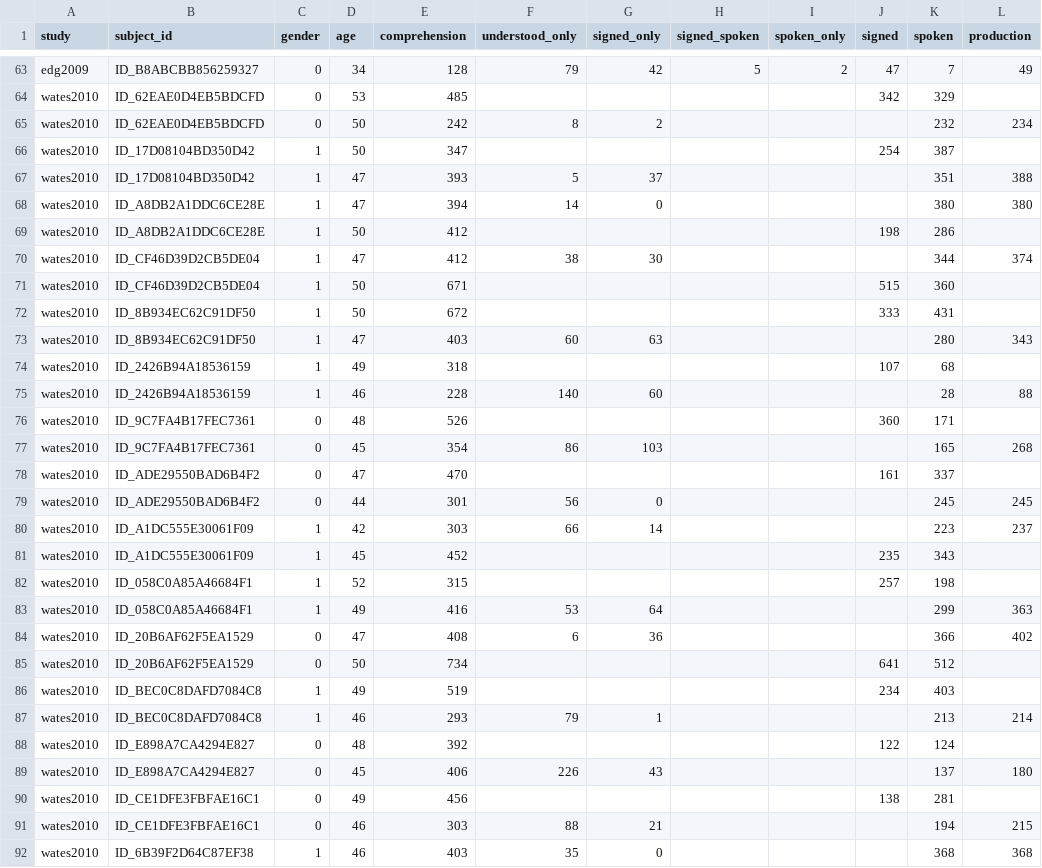
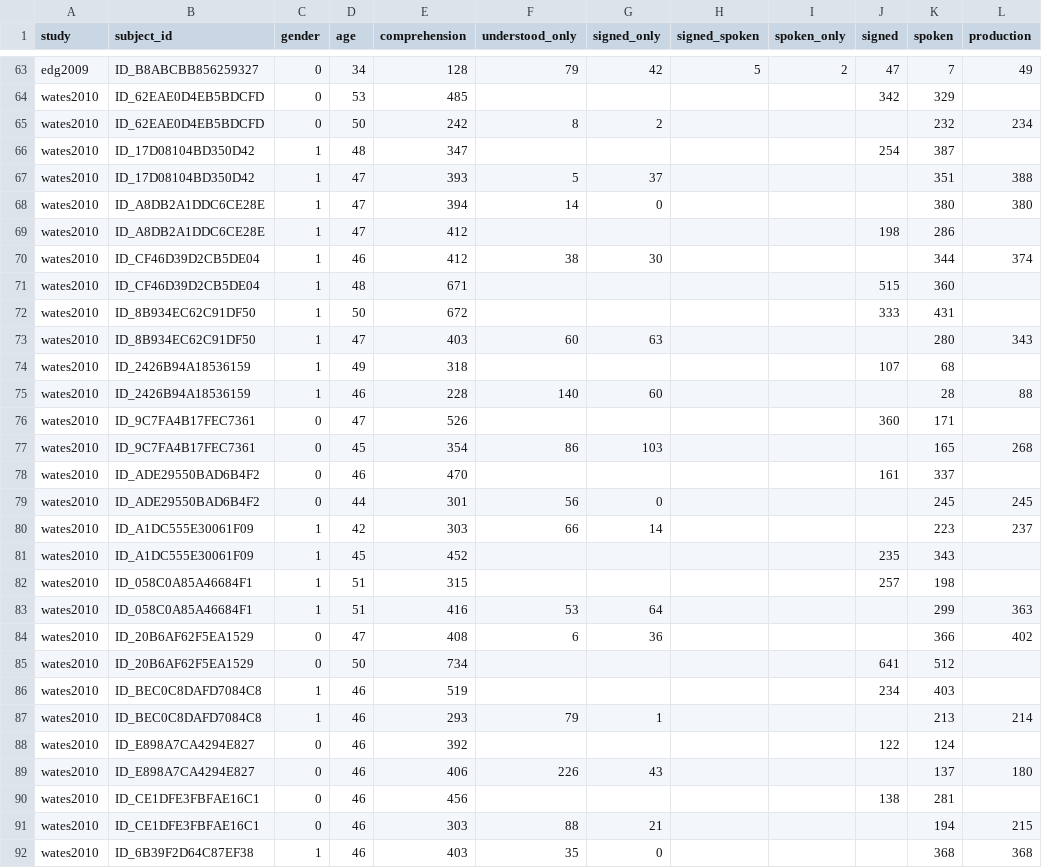
Before and after one commit to dseinternational/vocabulary-growth, a CSV file: data/vocab_data_uk_02.csv, drawn as a sheet; only a part is shown, gaps mark what is left out; the diff covers the shown part only; the diff names each change by its address in the sheet, - before the commit and + after, or states it on an @@ line.

```diff
--- a/data/vocab_data_uk_02.csv
+++ b/data/vocab_data_uk_02.csv
-D66 (age): 50
+D66 (age): 48
-D69 (age): 50
+D69 (age): 47
-D70 (age): 47
+D70 (age): 46
-D71 (age): 50
+D71 (age): 48
-D76 (age): 48
+D76 (age): 47
-D78 (age): 47
+D78 (age): 46
-D82 (age): 52
+D82 (age): 51
-D83 (age): 49
+D83 (age): 51
-D86 (age): 49
+D86 (age): 46
-D88 (age): 48
+D88 (age): 46
-D89 (age): 45
+D89 (age): 46
-D90 (age): 49
+D90 (age): 46
```
Also changed, not shown: 15 edited cells elsewhere in this file.
